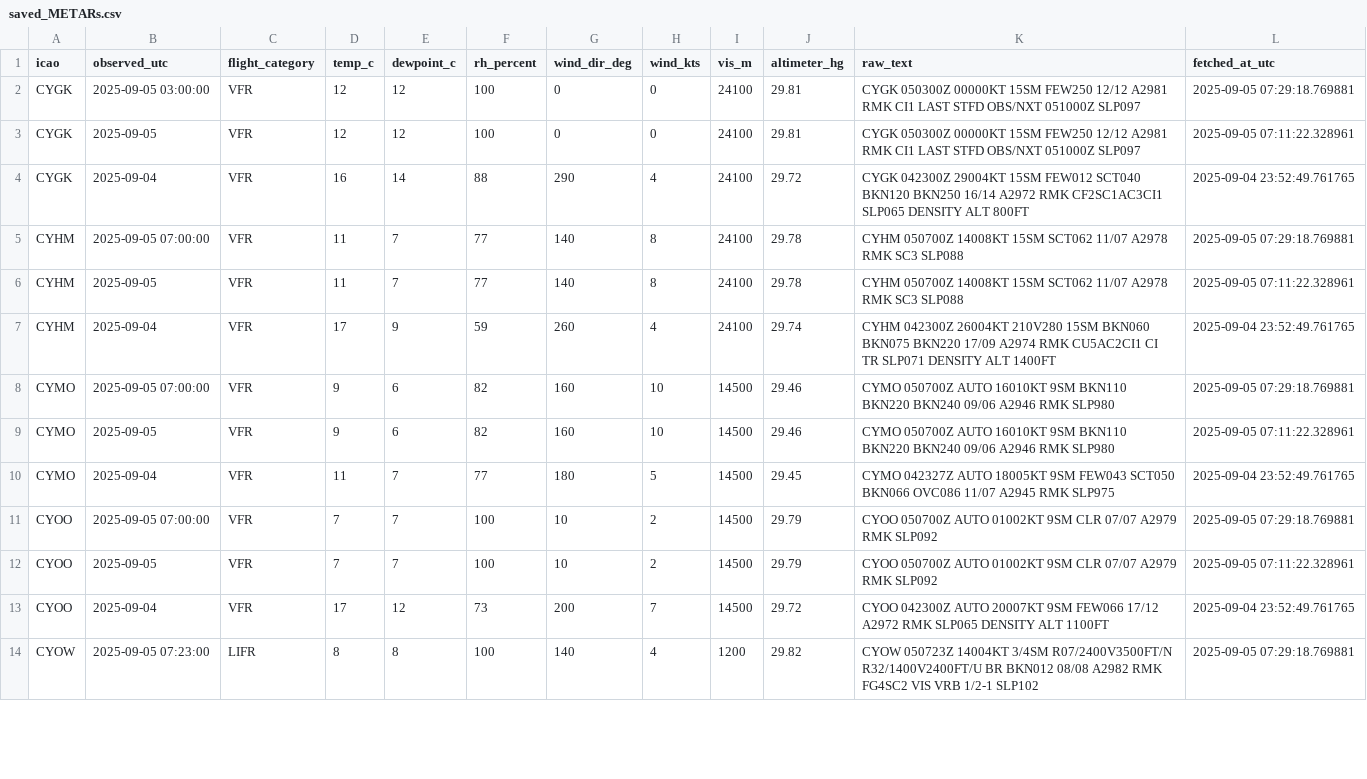
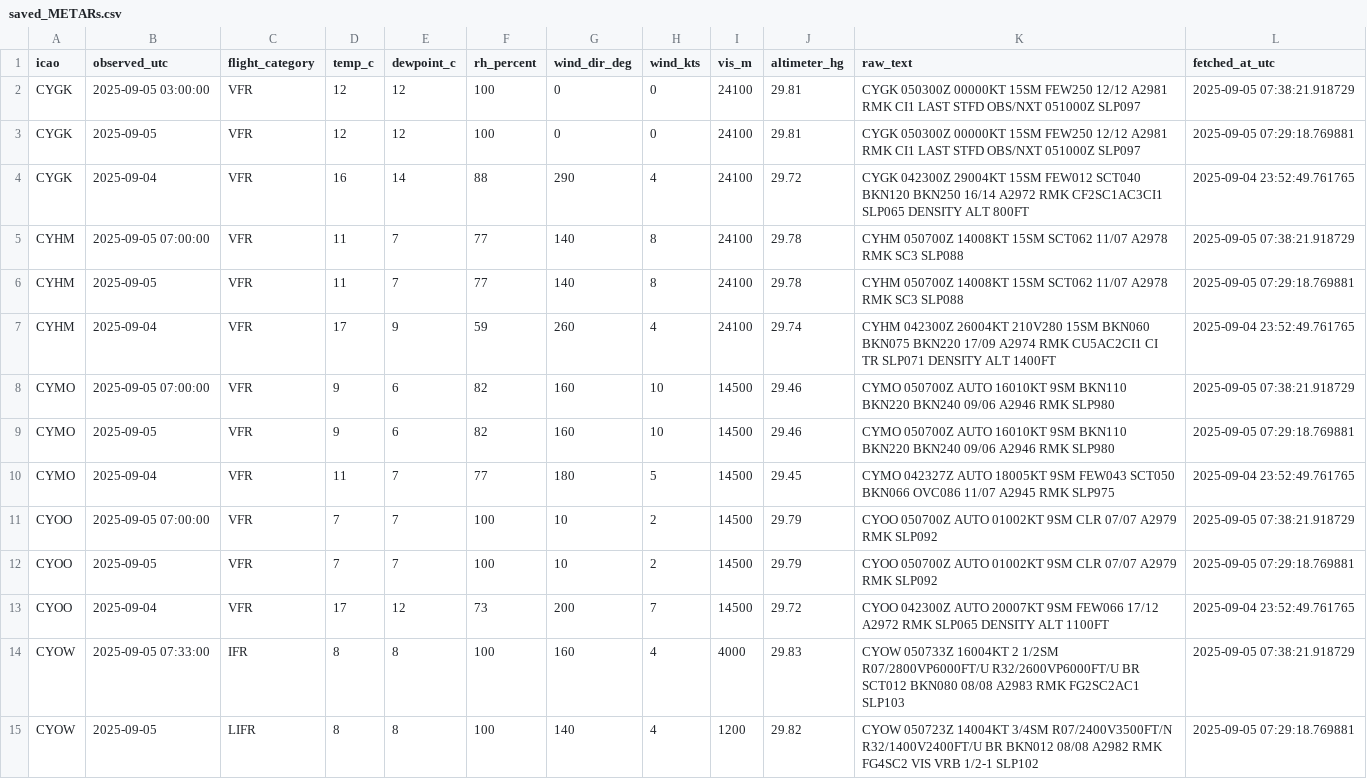
Before and after one commit to NoahCornish/Canada-Flight-Conditions-Research-Project, a CSV file: saved_METARs.csv, drawn as a sheet; only a part is shown; the diff covers the shown part only.

```diff
--- a/saved_METARs.csv
+++ b/saved_METARs.csv
@@ -1,14 +1,15 @@
 "icao","observed_utc","flight_category","temp_c","dewpoint_c","rh_percent","wind_dir_deg","wind_kts","vis_m","altimeter_hg","raw_text","fetched_at_utc"
-"CYGK",2025-09-05 03:00:00,"VFR",12,12,100,0,0,24100,29.81,"CYGK 050300Z 00000KT 15SM FEW250 12/12 A2981 RMK CI1 LAST STFD OBS/NXT 051000Z SLP097",2025-09-05 07:29:18.769881
-"CYGK",2025-09-05,"VFR",12,12,100,0,0,24100,29.81,"CYGK 050300Z 00000KT 15SM FEW250 12/12 A2981 RMK CI1 LAST STFD OBS/NXT 051000Z SLP097",2025-09-05 07:11:22.328961
+"CYGK",2025-09-05 03:00:00,"VFR",12,12,100,0,0,24100,29.81,"CYGK 050300Z 00000KT 15SM FEW250 12/12 A2981 RMK CI1 LAST STFD OBS/NXT 051000Z SLP097",2025-09-05 07:38:21.918729
+"CYGK",2025-09-05,"VFR",12,12,100,0,0,24100,29.81,"CYGK 050300Z 00000KT 15SM FEW250 12/12 A2981 RMK CI1 LAST STFD OBS/NXT 051000Z SLP097",2025-09-05 07:29:18.769881
 "CYGK",2025-09-04,"VFR",16,14,88,290,4,24100,29.72,"CYGK 042300Z 29004KT 15SM FEW012 SCT040 BKN120 BKN250 16/14 A2972 RMK CF2SC1AC3CI1 SLP065 DENSITY ALT 800FT",2025-09-04 23:52:49.761765
-"CYHM",2025-09-05 07:00:00,"VFR",11,7,77,140,8,24100,29.78,"CYHM 050700Z 14008KT 15SM SCT062 11/07 A2978 RMK SC3 SLP088",2025-09-05 07:29:18.769881
-"CYHM",2025-09-05,"VFR",11,7,77,140,8,24100,29.78,"CYHM 050700Z 14008KT 15SM SCT062 11/07 A2978 RMK SC3 SLP088",2025-09-05 07:11:22.328961
+"CYHM",2025-09-05 07:00:00,"VFR",11,7,77,140,8,24100,29.78,"CYHM 050700Z 14008KT 15SM SCT062 11/07 A2978 RMK SC3 SLP088",2025-09-05 07:38:21.918729
+"CYHM",2025-09-05,"VFR",11,7,77,140,8,24100,29.78,"CYHM 050700Z 14008KT 15SM SCT062 11/07 A2978 RMK SC3 SLP088",2025-09-05 07:29:18.769881
 "CYHM",2025-09-04,"VFR",17,9,59,260,4,24100,29.74,"CYHM 042300Z 26004KT 210V280 15SM BKN060 BKN075 BKN220 17/09 A2974 RMK CU5AC2CI1 CI TR SLP071 DENSITY ALT 1400FT",2025-09-04 23:52:49.761765
-"CYMO",2025-09-05 07:00:00,"VFR",9,6,82,160,10,14500,29.46,"CYMO 050700Z AUTO 16010KT 9SM BKN110 BKN220 BKN240 09/06 A2946 RMK SLP980",2025-09-05 07:29:18.769881
-"CYMO",2025-09-05,"VFR",9,6,82,160,10,14500,29.46,"CYMO 050700Z AUTO 16010KT 9SM BKN110 BKN220 BKN240 09/06 A2946 RMK SLP980",2025-09-05 07:11:22.328961
+"CYMO",2025-09-05 07:00:00,"VFR",9,6,82,160,10,14500,29.46,"CYMO 050700Z AUTO 16010KT 9SM BKN110 BKN220 BKN240 09/06 A2946 RMK SLP980",2025-09-05 07:38:21.918729
+"CYMO",2025-09-05,"VFR",9,6,82,160,10,14500,29.46,"CYMO 050700Z AUTO 16010KT 9SM BKN110 BKN220 BKN240 09/06 A2946 RMK SLP980",2025-09-05 07:29:18.769881
 "CYMO",2025-09-04,"VFR",11,7,77,180,5,14500,29.45,"CYMO 042327Z AUTO 18005KT 9SM FEW043 SCT050 BKN066 OVC086 11/07 A2945 RMK SLP975",2025-09-04 23:52:49.761765
-"CYOO",2025-09-05 07:00:00,"VFR",7,7,100,10,2,14500,29.79,"CYOO 050700Z AUTO 01002KT 9SM CLR 07/07 A2979 RMK SLP092",2025-09-05 07:29:18.769881
-"CYOO",2025-09-05,"VFR",7,7,100,10,2,14500,29.79,"CYOO 050700Z AUTO 01002KT 9SM CLR 07/07 A2979 RMK SLP092",2025-09-05 07:11:22.328961
+"CYOO",2025-09-05 07:00:00,"VFR",7,7,100,10,2,14500,29.79,"CYOO 050700Z AUTO 01002KT 9SM CLR 07/07 A2979 RMK SLP092",2025-09-05 07:38:21.918729
+"CYOO",2025-09-05,"VFR",7,7,100,10,2,14500,29.79,"CYOO 050700Z AUTO 01002KT 9SM CLR 07/07 A2979 RMK SLP092",2025-09-05 07:29:18.769881
 "CYOO",2025-09-04,"VFR",17,12,73,200,7,14500,29.72,"CYOO 042300Z AUTO 20007KT 9SM FEW066 17/12 A2972 RMK SLP065 DENSITY ALT 1100FT",2025-09-04 23:52:49.761765
-"CYOW",2025-09-05 07:23:00,"LIFR",8,8,100,140,4,1200,29.82,"CYOW 050723Z 14004KT 3/4SM R07/2400V3500FT/N R32/1400V2400FT/U BR BKN012 08/08 A2982 RMK FG4SC2 VIS VRB 1/2-1 SLP102",2025-09-05 07:29:18.769881
+"CYOW",2025-09-05 07:33:00,"IFR",8,8,100,160,4,4000,29.83,"CYOW 050733Z 16004KT 2 1/2SM R07/2800VP6000FT/U R32/2600VP6000FT/U BR SCT012 BKN080 08/08 A2983 RMK FG2SC2AC1 SLP103",2025-09-05 07:38:21.918729
+"CYOW",2025-09-05,"LIFR",8,8,100,140,4,1200,29.82,"CYOW 050723Z 14004KT 3/4SM R07/2400V3500FT/N R32/1400V2400FT/U BR BKN012 08/08 A2982 RMK FG4SC2 VIS VRB 1/2-1 SLP102",2025-09-05 07:29:18.769881
```
Also changed, not shown: 1 removed row and 26 edited cells elsewhere in this file.
